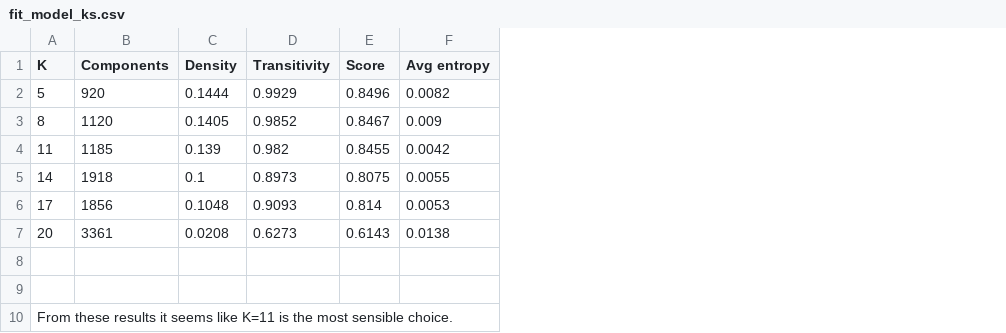
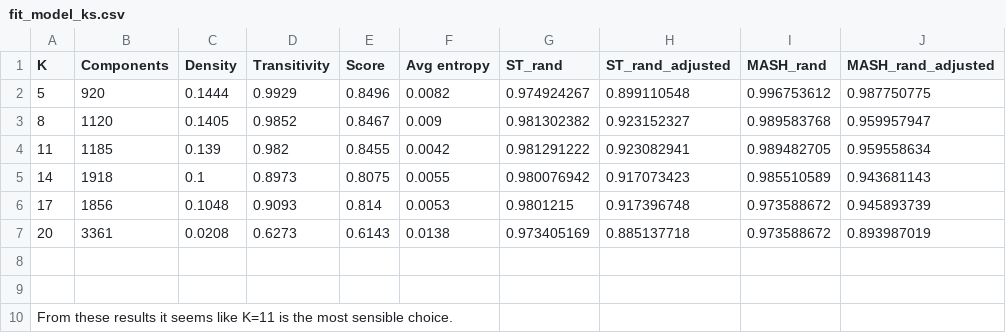
Before and after one commit to ghoresh11/poppunk_pangenome, a CSV file: 1_poppunk_running/fit_model_ks.csv, drawn as a sheet; the diff names each change by its address in the sheet, - before the commit and + after, or states it on an @@ line.

```diff
--- a/1_poppunk_running/fit_model_ks.csv
+++ b/1_poppunk_running/fit_model_ks.csv
+column G (ST_rand), rows 2-7: 0.974924267 | 0.981302382 | 0.981291222 | 0.980076942 | 0.9801215 | 0.973405169
+column H (ST_rand_adjusted), rows 2-7: 0.899110548 | 0.923152327 | 0.923082941 | 0.917073423 | 0.917396748 | 0.885137718
+column I (MASH_rand), rows 2-7: 0.996753612 | 0.989583768 | 0.989482705 | 0.985510589 | 0.973588672 | 0.973588672
+column J (MASH_rand_adjusted), rows 2-7: 0.987750775 | 0.959957947 | 0.959558634 | 0.943681143 | 0.945893739 | 0.893987019
```
Also changed, not shown: 6 other files.
